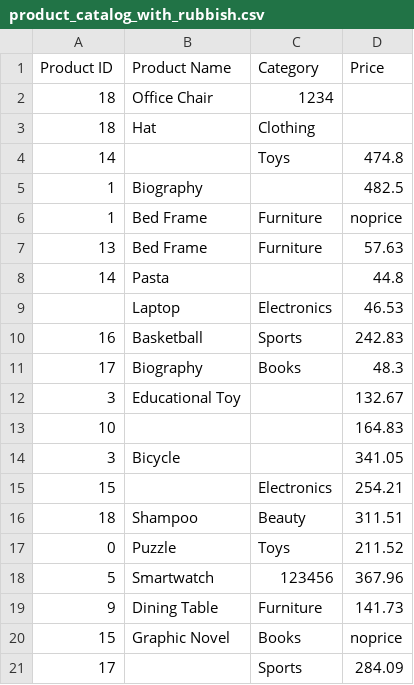
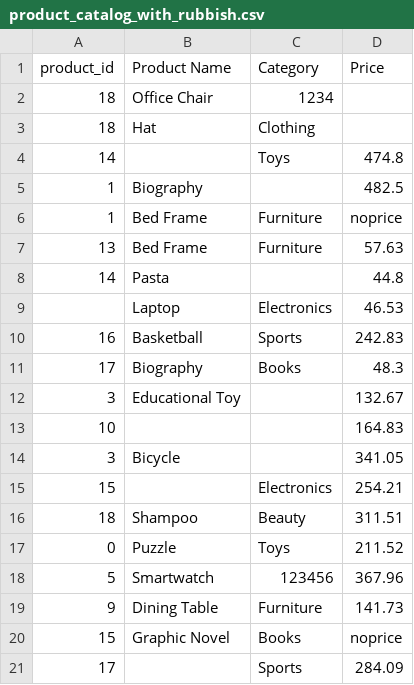
Before and after one commit to TomiJolkkonenSkillio/data_wrangling, a CSV file: product_catalog_with_rubbish.csv, drawn as a sheet.

```diff
--- a/product_catalog_with_rubbish.csv
+++ b/product_catalog_with_rubbish.csv
@@ -1,2 +1,2 @@
-Product ID,Product Name,Category,Price
+product_id,Product Name,Category,Price
 18,Office Chair,1234,
```
Also changed, not shown: 6 other files.
